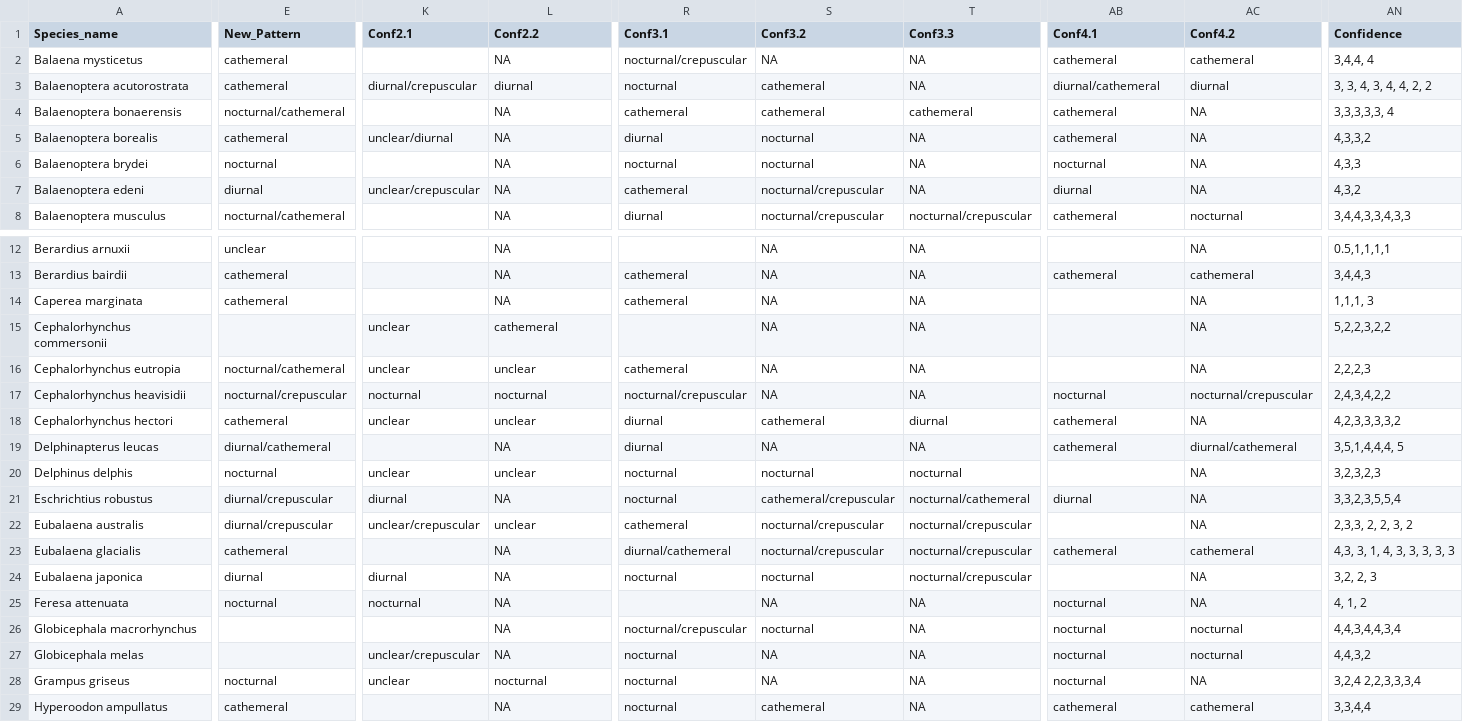
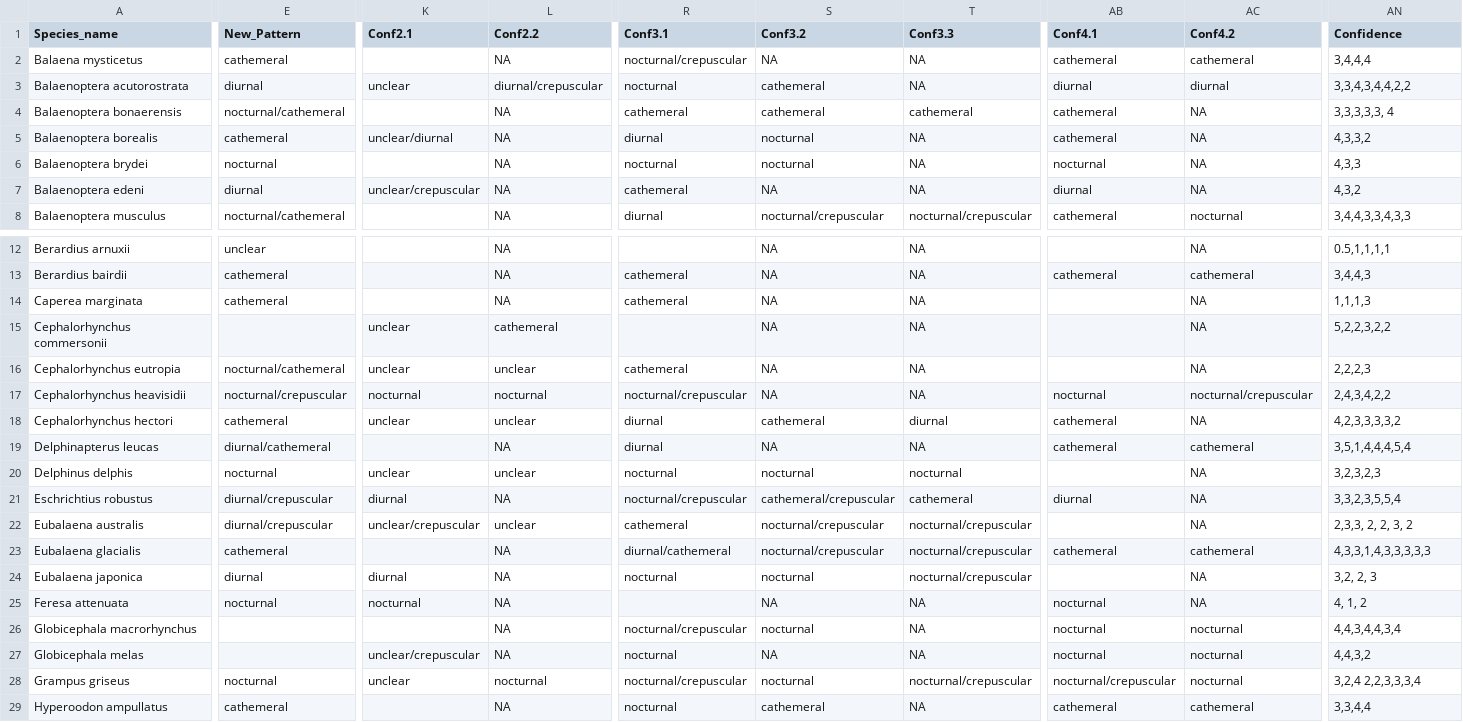
Before and after one commit to maxshafer/fish_sleep, a CSV file: cetacean_confidence_wide.csv, drawn as a sheet; only a part is shown, gaps mark what is left out; the diff covers the shown part only; the diff names each change by its address in the sheet, - before the commit and + after, or states it on an @@ line.

Commit message:
finalizing dataset and analyzing concordance. July 8th, 2025

```diff
--- a/cetacean_confidence_wide.csv
+++ b/cetacean_confidence_wide.csv
-AN2 (Confidence): 3,4,4, 4
+AN2 (Confidence): 3,4,4,4
-E3 (New_Pattern): cathemeral
+E3 (New_Pattern): diurnal
-K3 (Conf2.1): diurnal/crepuscular
+K3 (Conf2.1): unclear
-L3 (Conf2.2): diurnal
+L3 (Conf2.2): diurnal/crepuscular
-AB3 (Conf4.1): diurnal/cathemeral
+AB3 (Conf4.1): diurnal
-AN3 (Confidence): 3, 3, 4, 3, 4, 4, 2, 2
+AN3 (Confidence): 3,3,4,3,4,4,2,2
-S7 (Conf3.2): nocturnal/crepuscular
+S7 (Conf3.2): NA
-AN14 (Confidence): 1,1,1, 3
+AN14 (Confidence): 1,1,1,3
-AC19 (Conf4.2): diurnal/cathemeral
+AC19 (Conf4.2): cathemeral
-AN19 (Confidence): 3,5,1,4,4,4, 5
+AN19 (Confidence): 3,5,1,4,4,4,5,4
-R21 (Conf3.1): nocturnal
+R21 (Conf3.1): nocturnal/crepuscular
-T21 (Conf3.3): nocturnal/cathemeral
+T21 (Conf3.3): cathemeral
-AN23 (Confidence): 4,3, 3, 1, 4, 3, 3, 3, 3, 3
+AN23 (Confidence): 4,3,3,1,4,3,3,3,3,3
-R28 (Conf3.1): nocturnal
+R28 (Conf3.1): nocturnal/crepuscular
-S28 (Conf3.2): NA
+S28 (Conf3.2): nocturnal
-T28 (Conf3.3): NA
+T28 (Conf3.3): nocturnal/crepuscular
-AB28 (Conf4.1): nocturnal
+AB28 (Conf4.1): nocturnal/crepuscular
-AC28 (Conf4.2): NA
+AC28 (Conf4.2): nocturnal
```
Also changed, not shown: 18 edited cells elsewhere in this file, cetaceans_full.csv, whippomorpha.csv, 8 other files.
